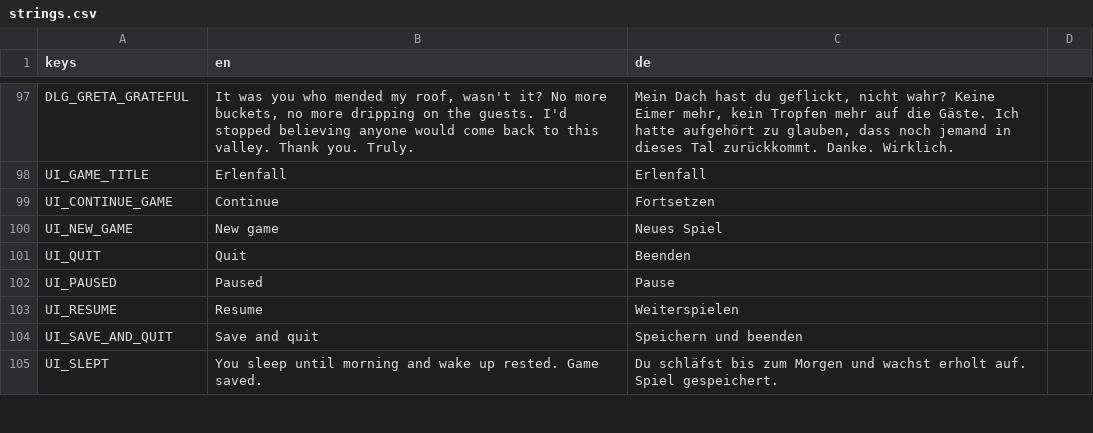
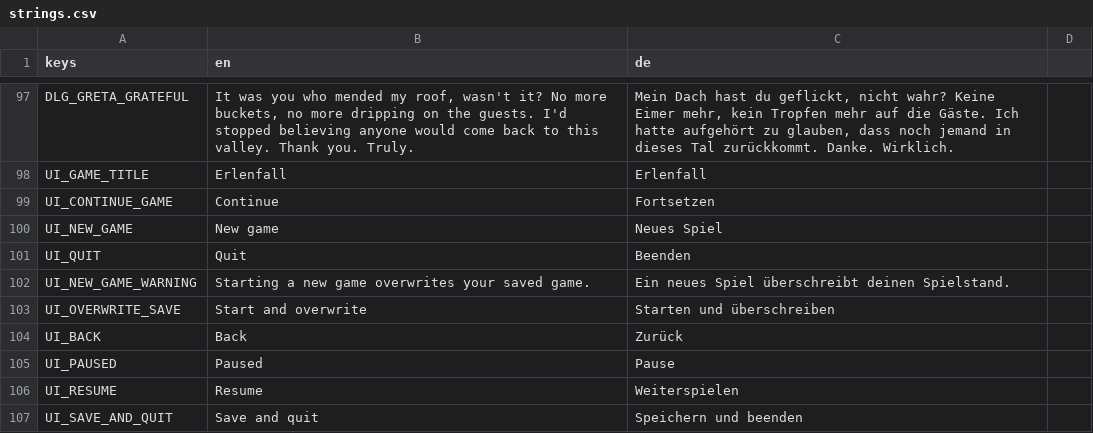
Before and after one commit to Gamperle/Erlenfall, a CSV file: localization/strings.csv, drawn as a sheet; only a part is shown, gaps mark what is left out; the shorter side is filled out with more unchanged rows.

```diff
--- a/localization/strings.csv
+++ b/localization/strings.csv
@@ -107,2 +107,5 @@ UI_NEW_GAME,New game,Neues Spiel
 UI_QUIT,Quit,Beenden
+UI_NEW_GAME_WARNING,Starting a new game overwrites your saved game.,Ein neues Spiel überschreibt deinen Spielstand.
+UI_OVERWRITE_SAVE,Start and overwrite,Starten und überschreiben
+UI_BACK,Back,Zurück
 UI_PAUSED,Paused,Pause
```
Also changed, not shown: 2 other files.
